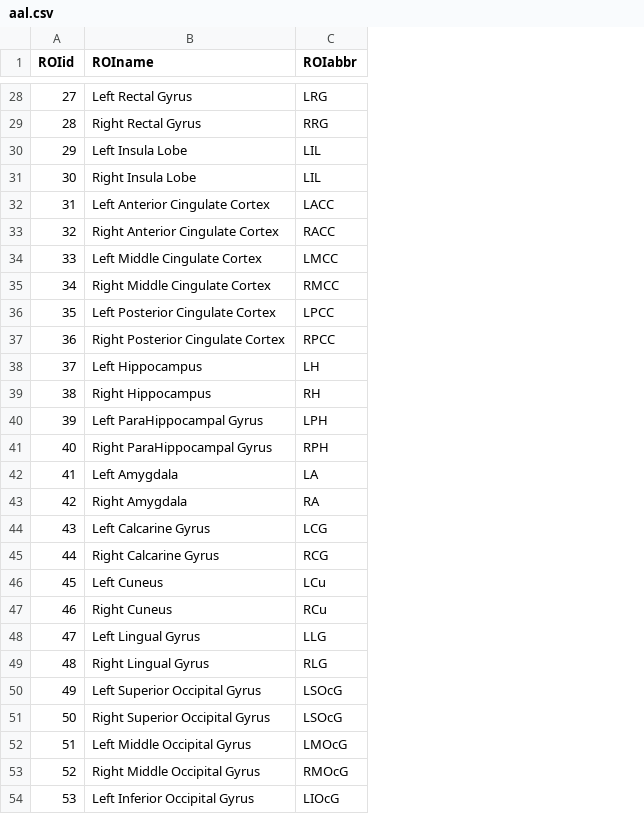
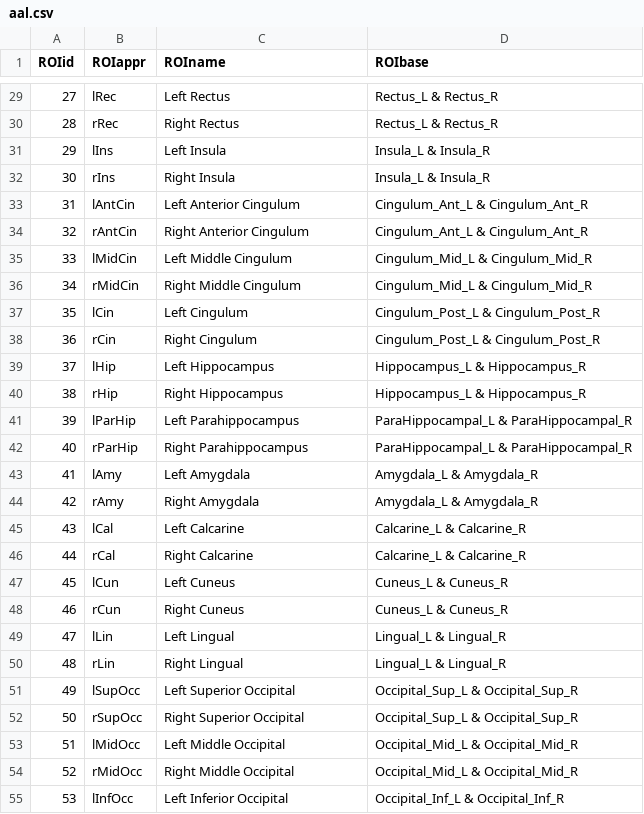
Before and after one commit to ChristianGaser/vbm12, a CSV file: templates_1.50mm/aal.csv, drawn as a sheet; only a part is shown, gaps mark what is left out; removed rows and columns are numbered as before the commit, all else as after; the diff covers the shown part only; the diff names each change by its address in the sheet, - before the commit and + after, or states it on an @@ line.

Commit message:
Changed paths: M       CHANGES.txt M       cg_vbm_defaults.m M       cg_vbm_write.m M       ds.m D       images M       tbx_cfg_vbm.m M       templates_1.50mm/aal.csv M       templates_1.50mm/aal.nii A       templates_1.50mm/aal.txt M       templates_1.50mm/anatomy.csv M       templates_1.50mm/anatomy.nii A       templates_1.50mm/anatomy.txt M       templates_1.50mm/hammers.csv M       templates_1.50mm/hammers.nii A       templates_1.50mm/hammers.txt M       templates_1.50mm/ibsr.csv M       templates_1.50mm/ibsr.nii A       templates_1.50mm/ibsr.txt D       templates_1.50mm/jhu.nii A       templates_1.50mm/mori.csv A       templates_1.50mm/mori.nii A       templates_1.50mm/mori.txt M       vbm_io_writenii.m M       vbm_tst_pre.m M       vbm_vol_atlas.m M       vbm_vol_localstat.c M       vbm_vol_localstat.mexmaci64
(1)  Update VBM Menu.
(2)  Removed thickness maps output.
(3)  Update vbm_vol_atlas (skript for atlas creation), with merging of different
     ROIs and final side alignment with left (odd) and right (even) labels.
(4)  Update all atlas maps. Add a text-file with most important atlas information
     and a csv-file for ROI-IDs, ROI-names, and ROI-appresservation.
(5)  Create subfunctions for ROI mapping and value estimation.
(6)  Correct "projection" error in vbm_io_writenii for images without mask.


git-svn-id: svn://141.35.69.214/vbm12@520 9f44b166-36c4-483c-8295-4af200601734

```diff
--- a/templates_1.50mm/aal.csv
+++ b/templates_1.50mm/aal.csv
+column B (ROIappr), rows 29-55: lRec | rRec | lIns | rIns | lAntCin | rAntCin | lMidCin | rMidCin | lCin | rCin | lHip | rHip | lParHip | rParHip | lAmy | rAmy | lCal | rCal | lCun | rCun | lLin | rLin | lSupOcc | rSupOcc | lMidOcc | rMidOcc | lInfOcc
-column C (ROIabbr), rows 28-54: LRG | RRG | LIL | LIL | LACC | RACC | LMCC | RMCC | LPCC | RPCC | LH | RH | LPH | RPH | LA | RA | LCG | RCG | LCu | RCu | LLG | RLG | LSOcG | LSOcG | LMOcG | RMOcG | LIOcG
+column D (ROIbase), rows 29-55: Rectus_L & Rectus_R | Rectus_L & Rectus_R | Insula_L & Insula_R | Insula_L & Insula_R | Cingulum_Ant_L & Cingulum_Ant_R | Cingulum_Ant_L & Cingulum_Ant_R | Cingulum_Mid_L & Cingulum_Mid_R | Cingulum_Mid_L & Cingulum_Mid_R | Cingulum_Post_L & Cingulum_Post_R | Cingulum_Post_L & Cingulum_Post_R | Hippocampus_L & Hippocampus_R | Hippocampus_L & Hippocampus_R | ParaHippocampal_L & ParaHippocampal_R | ParaHippocampal_L & ParaHippocampal_R | Amygdala_L & Amygdala_R | Amygdala_L & Amygdala_R | Calcarine_L & Calcarine_R | Calcarine_L & Calcarine_R | Cuneus_L & Cuneus_R | Cuneus_L & Cuneus_R | Lingual_L & Lingual_R | Lingual_L & Lingual_R | Occipital_Sup_L & Occipital_Sup_R | Occipital_Sup_L & Occipital_Sup_R | Occipital_Mid_L & Occipital_Mid_R | Occipital_Mid_L & Occipital_Mid_R | Occipital_Inf_L & Occipital_Inf_R
-C29 (ROIname): Left Rectal Gyrus
+C29 (ROIname): Left Rectus
-C30 (ROIname): Right Rectal Gyrus
+C30 (ROIname): Right Rectus
-C31 (ROIname): Left Insula Lobe
+C31 (ROIname): Left Insula
-C32 (ROIname): Right Insula Lobe
+C32 (ROIname): Right Insula
-C33 (ROIname): Left Anterior Cingulate Cortex
+C33 (ROIname): Left Anterior Cingulum
-C34 (ROIname): Right Anterior Cingulate Cortex
+C34 (ROIname): Right Anterior Cingulum
-C35 (ROIname): Left Middle Cingulate Cortex
+C35 (ROIname): Left Middle Cingulum
-C36 (ROIname): Right Middle Cingulate Cortex
+C36 (ROIname): Right Middle Cingulum
-C37 (ROIname): Left Posterior Cingulate Cortex
+C37 (ROIname): Left Cingulum
-C38 (ROIname): Right Posterior Cingulate Cortex
+C38 (ROIname): Right Cingulum
-C41 (ROIname): Left ParaHippocampal Gyrus
+C41 (ROIname): Left Parahippocampus
-C42 (ROIname): Right ParaHippocampal Gyrus
+C42 (ROIname): Right Parahippocampus
-C45 (ROIname): Left Calcarine Gyrus
+C45 (ROIname): Left Calcarine
-C46 (ROIname): Right Calcarine Gyrus
+C46 (ROIname): Right Calcarine
-C49 (ROIname): Left Lingual Gyrus
+C49 (ROIname): Left Lingual
-C50 (ROIname): Right Lingual Gyrus
+C50 (ROIname): Right Lingual
-C51 (ROIname): Left Superior Occipital Gyrus
+C51 (ROIname): Left Superior Occipital
-C52 (ROIname): Right Superior Occipital Gyrus
+C52 (ROIname): Right Superior Occipital
-C53 (ROIname): Left Middle Occipital Gyrus
+C53 (ROIname): Left Middle Occipital
-C54 (ROIname): Right Middle Occipital Gyrus
+C54 (ROIname): Right Middle Occipital
-C55 (ROIname): Left Inferior Occipital Gyrus
+C55 (ROIname): Left Inferior Occipital
```
Also changed, not shown: 7 added rows, 77 edited cells and row numbers in column A elsewhere in this file, templates_1.50mm/anatomy.csv, templates_1.50mm/hammers.csv, 23 other files.
